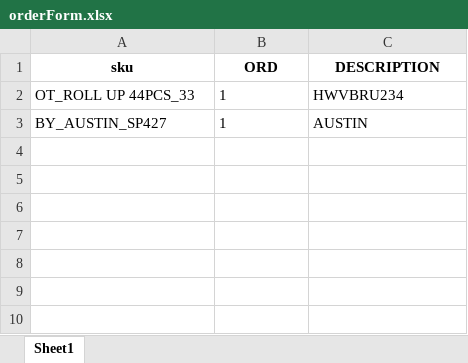
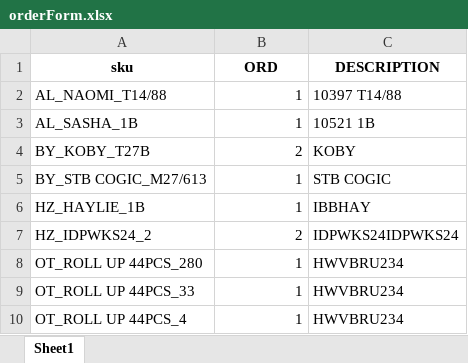
Before and after one commit to Lakain/Inventory_Order_update, an Excel workbook: appdata/orderForm.xlsx, sheet Sheet1, drawn as a sheet; values as stored, in another font and other column widths than the file's, no borders; removed rows and columns are numbered as before the commit, all else as after; the diff names each change by its address in the sheet, - before the commit and + after, or states it on an @@ line.

```diff
--- a/appdata/orderForm.xlsx (sheet Sheet1)
+++ b/appdata/orderForm.xlsx (sheet Sheet1)
+row 2: AL_NAOMI_T14/88 | 1 | 10397 T14/88
+row 3: AL_SASHA_1B | 1 | 10521 1B
+row 4: BY_KOBY_T27B | 2 | KOBY
+row 5: BY_STB COGIC_M27/613 | 1 | STB COGIC
+row 6: HZ_HAYLIE_1B | 1 | IBBHAY
+row 7: HZ_IDPWKS24_2 | 2 | IDPWKS24IDPWKS24
+row 8: OT_ROLL UP 44PCS_280 | 1 | HWVBRU234
-B9 alignment: left
+B9 alignment: right
-row 3: BY_AUSTIN_SP427 | 1 | AUSTIN
+row 10: OT_ROLL UP 44PCS_4 | 1 | HWVBRU234
```
Also changed, not shown: appdata/order_history.xlsx, appdata/preshipped.xlsx, 8 other files.
